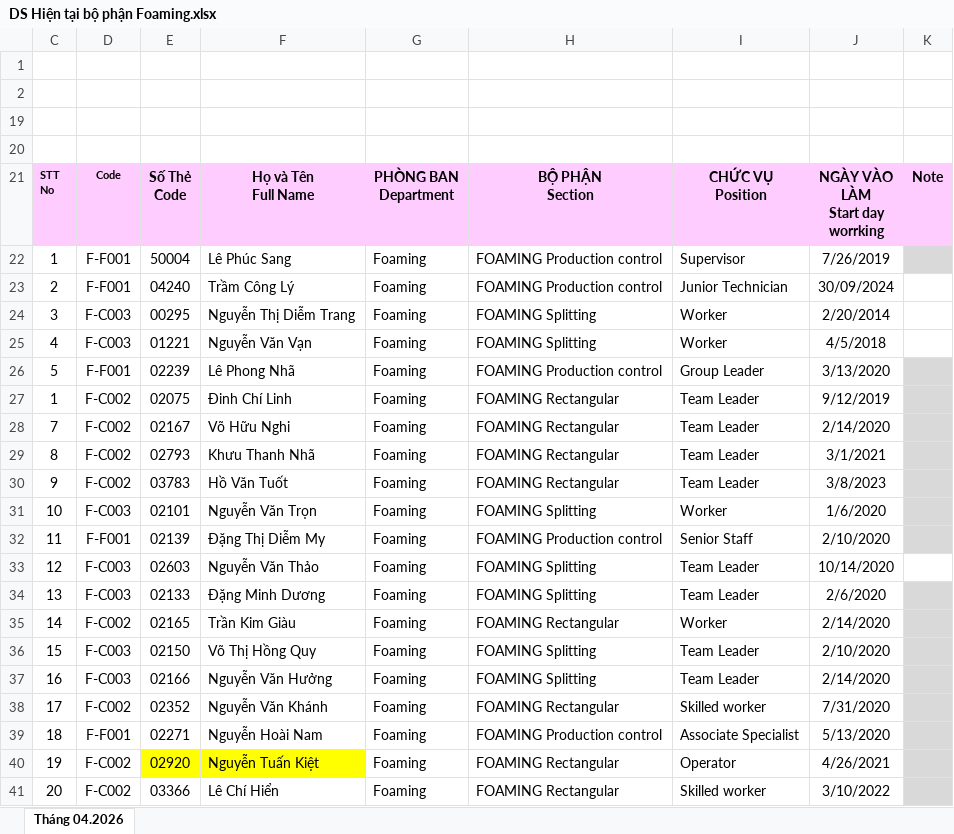
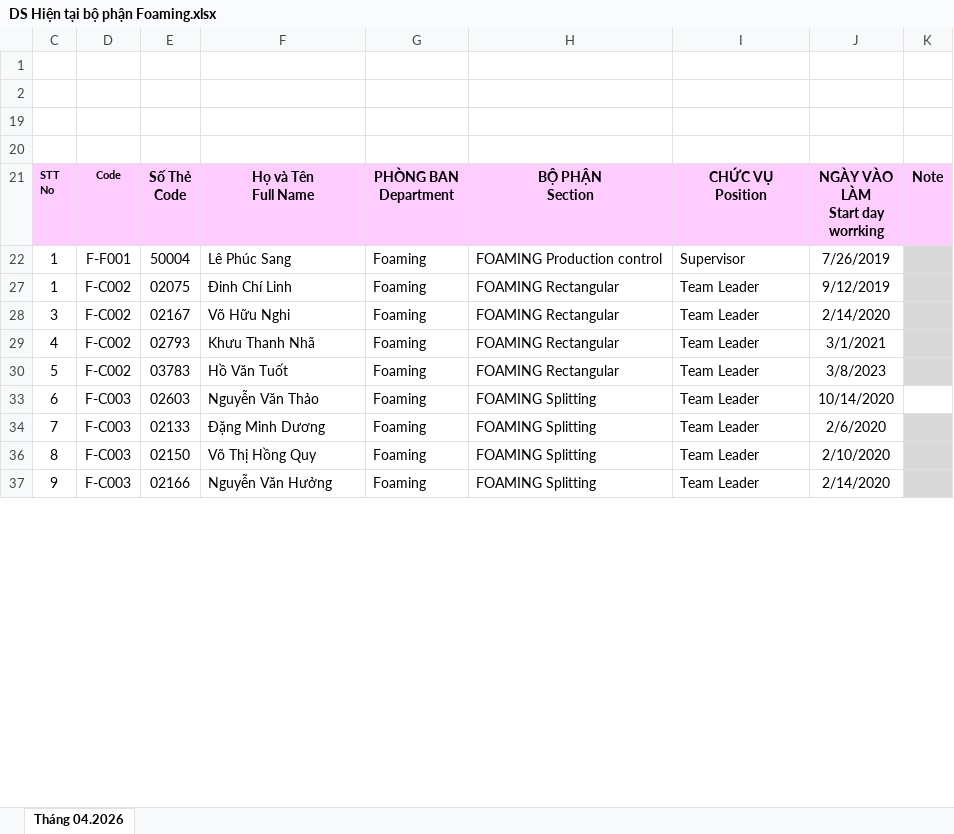
Before and after one commit to lam231095/DailyFoamingReport, an Excel workbook: DS Hiện tại bộ phận Foaming.xlsx, sheet Tháng 04.2026, drawn as a sheet; only a part is shown; values as stored, in another font and other column widths than the file's, no borders; conditional formats not drawn; the diff covers the shown part only; the diff names each change by its address in the sheet, - before the commit and + after, or states it on an @@ line.

```diff
--- a/DS Hiện tại bộ phận Foaming.xlsx (sheet Tháng 04.2026)
+++ b/DS Hiện tại bộ phận Foaming.xlsx (sheet Tháng 04.2026)
-row 23: 2 | F-F001 | 04240 | Trầm Công Lý | Foaming | FOAMING Production control | Junior Technician | 30/09/2024
-row 24: 3 | F-C003 | 00295 | Nguyễn Thị Diễm Trang | Foaming | FOAMING Splitting | Worker | 2/20/2014
-row 25: 4 | F-C003 | 01221 | Nguyễn Văn Vạn | Foaming | FOAMING Splitting | Worker | 4/5/2018
-row 26: 5 | F-F001 | 02239 | Lê Phong Nhã | Foaming | FOAMING Production control | Group Leader | 3/13/2020
-C28 (STT No): 7
+C28 (STT No): 3
-C29 (STT No): 8
+C29 (STT No): 4
-C30 (STT No): 9
+C30 (STT No): 5
-row 31: 10 | F-C003 | 02101 | Nguyễn Văn Trọn | Foaming | FOAMING Splitting | Worker | 1/6/2020
-row 32: 11 | F-F001 | 02139 | Đặng Thị Diễm My | Foaming | FOAMING Production control | Senior Staff | 2/10/2020
-C33 (STT No): 12
+C33 (STT No): 6
-C34 (STT No): 13
+C34 (STT No): 7
-row 35: 14 | F-C002 | 02165 | Trần Kim Giàu | Foaming | FOAMING Rectangular | Worker | 2/14/2020
-C36 (STT No): 15
+C36 (STT No): 8
-C37 (STT No): 16
+C37 (STT No): 9
-row 38: 17 | F-C002 | 02352 | Nguyễn Văn Khánh | Foaming | FOAMING Rectangular | Skilled worker | 7/31/2020
-row 39: 18 | F-F001 | 02271 | Nguyễn Hoài Nam | Foaming | FOAMING Production control | Associate Specialist | 5/13/2020
-row 40: 19 | F-C002 | 02920 | Nguyễn Tuấn Kiệt | Foaming | FOAMING Rectangular | Operator | 4/26/2021
-row 41: 20 | F-C002 | 03366 | Lê Chí Hiển | Foaming | FOAMING Rectangular | Skilled worker | 3/10/2022
```
Also changed, not shown: 100 removed rows and 1 edited cell elsewhere in this sheet, hidden cells, độ dày - số tấm.xlsx, 4 other files.
